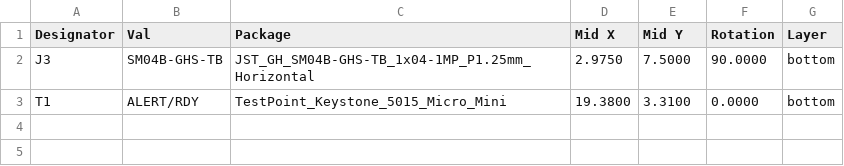
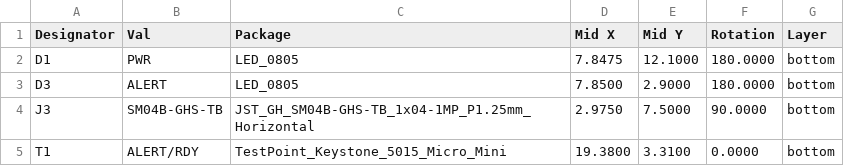
Before and after one commit to ThunderFly-aerospace/TFI2CADC01, a CSV file: hw/cam_profi/assembly/PnP/TFI2CADC01_cpl_bottom_pos.csv, drawn as a sheet.

```diff
--- a/hw/cam_profi/assembly/PnP/TFI2CADC01_cpl_bottom_pos.csv
+++ b/hw/cam_profi/assembly/PnP/TFI2CADC01_cpl_bottom_pos.csv
@@ -1,2 +1,4 @@
 Designator,Val,Package,Mid X,Mid Y,Rotation,Layer
+"D1","PWR","LED_0805",7.8475,12.1000,180.0000,bottom
+"D3","ALERT","LED_0805",7.8500,2.9000,180.0000,bottom
 "J3","SM04B-GHS-TB","JST_GH_SM04B-GHS-TB_1x04-1MP_P1.25mm_Horizontal",2.9750,7.5000,90.0000,bottom
```
Also changed, not shown: hw/cam_profi/assembly/PnP/TFI2CADC01_cpl_both_pos.csv, hw/cam_profi/assembly/PnP/TFI2CADC01_cpl_top_pos.csv, 39 other files.
